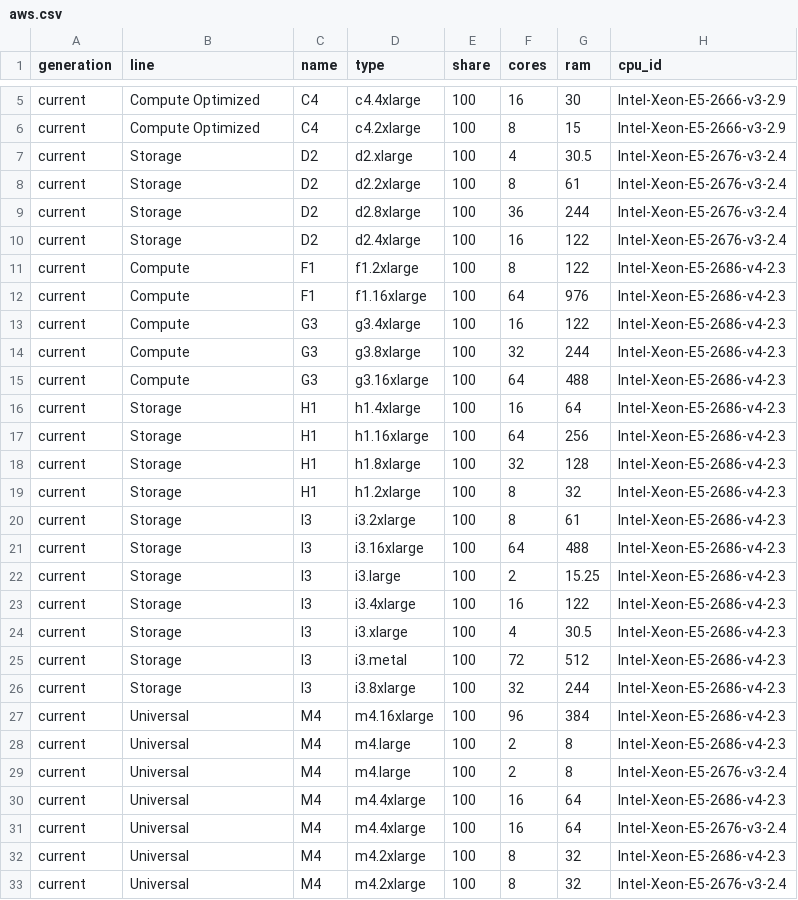
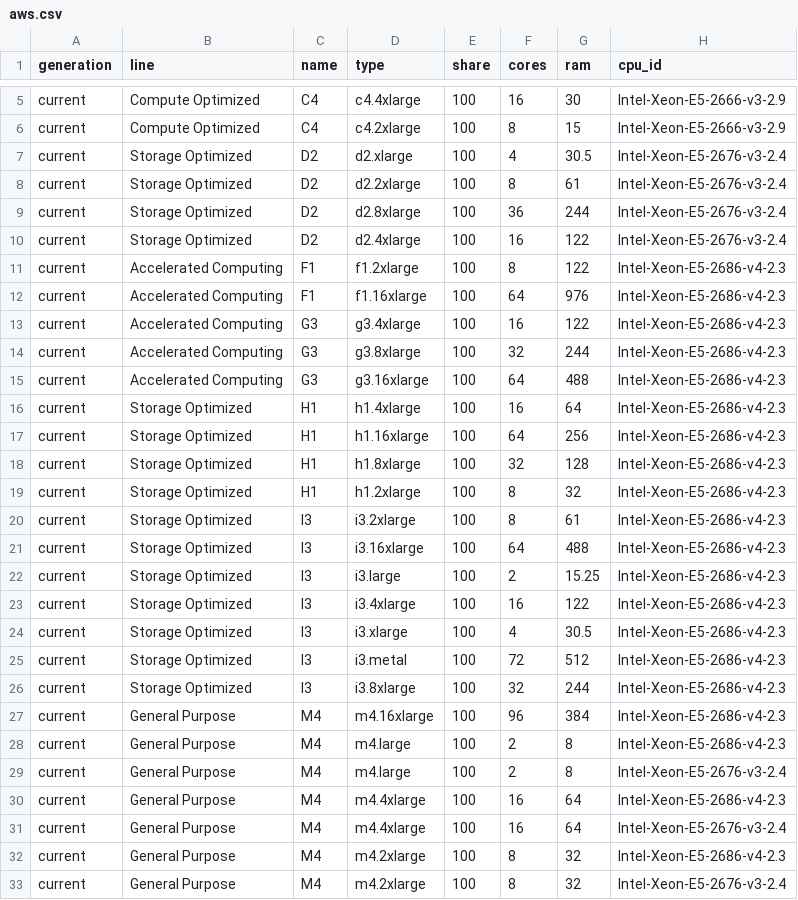
Before and after one commit to YKonovalov/machines, a CSV file: aws/aws.csv, drawn as a sheet; only a part is shown, gaps mark what is left out; the diff covers the shown part only; the diff names each change by its address in the sheet, - before the commit and + after, or states it on an @@ line.

```diff
--- a/aws/aws.csv
+++ b/aws/aws.csv
-B7:B10 (line): Storage
+B7:B10 (line): Storage Optimized
-B11:B15 (line): Compute
+B11:B15 (line): Accelerated Computing
-B16:B26 (line): Storage
+B16:B26 (line): Storage Optimized
-B27:B33 (line): Universal
+B27:B33 (line): General Purpose
```
Also changed, not shown: 75 edited cells elsewhere in this file, 16 other files.
